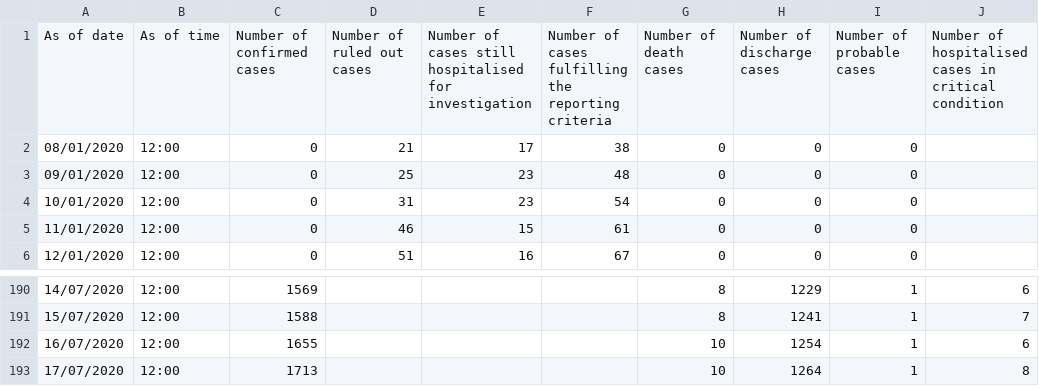
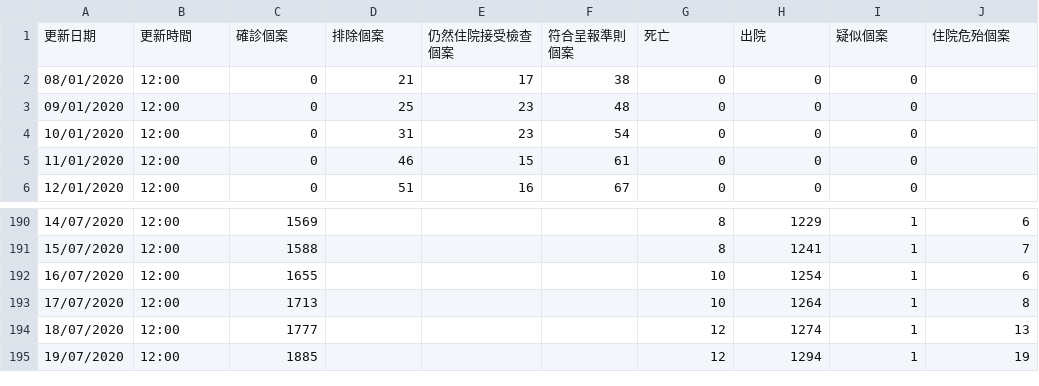
Before and after one commit to johnnyn2/hk-covid-stat, a CSV file: static/media/latest_situation_of_reported_cases_covid_19_chi.a9243d22.csv (was static/media/latest_situation_of_reported_cases_covid_19_eng.43ff915f.csv), drawn as a sheet; only a part is shown, gaps mark what is left out; removed rows and columns are numbered as before the commit, all else as after; the diff names each change by its address in the sheet, - before the commit and + after, or states it on an @@ line.

```diff
--- a/static/media/latest_situation_of_reported_cases_covid_19_eng.43ff915f.csv
+++ b/static/media/latest_situation_of_reported_cases_covid_19_chi.a9243d22.csv
-row 1: As of date | As of time | Number of confirmed cases | Number of ruled out cases | Number of cases still hospitalised for investigation | Number of cases fulfilling the reporting criteria | Number of death cases | Number of discharge cases | Number of probable cases | Number of hospitalised cases in critical condition
+row 1: 更新日期 | 更新時間 | 確診個案 | 排除個案 | 仍然住院接受檢查個案 | 符合呈報準則個案 | 死亡 | 出院 | 疑似個案 | 住院危殆個案
+row 194: 18/07/2020 | 12:00 | 1777 |  |  |  | 12 | 1274 | 1 | 13
+row 195: 19/07/2020 | 12:00 | 1885 |  |  |  | 12 | 1294 | 1 | 19
```
Also changed, not shown: static/media/flights_trains_list_chi.4cf49f15.csv, static/media/flights_trains_list_eng.3ad3e374.csv, 17 other files.
